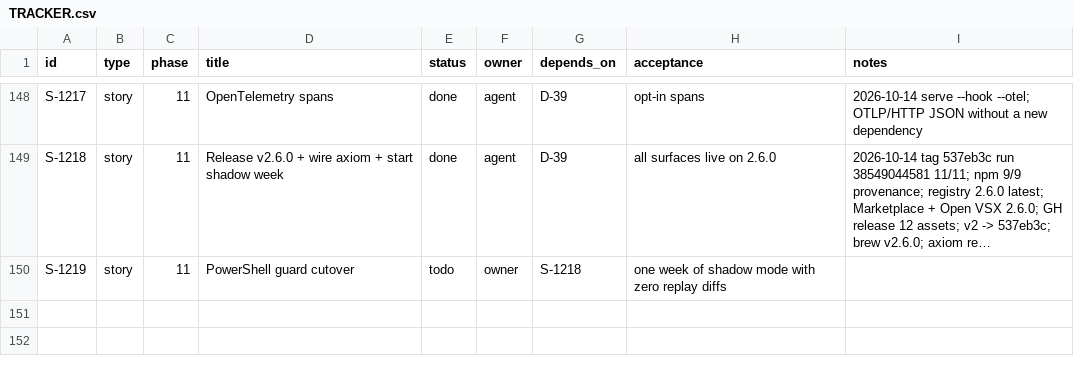
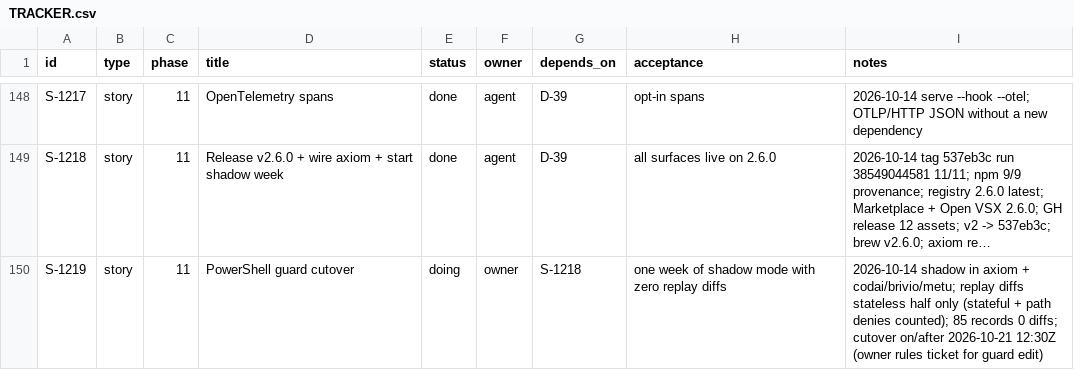
Before and after one commit to dragoscv/axiom, a CSV file: TRACKER.csv, drawn as a sheet; only a part is shown, gaps mark what is left out; long unchanged cells end in …; the diff names each change by its address in the sheet, - before the commit and + after, or states it on an @@ line.

Commit message:
chore(guards): S-1219 shadow week - replay diffs only the stateless half and reports the window; shadow in codai/brivio/metu
Agent-Session: term-130872
Agent-Purpose: S-1219 shadow week

```diff
--- a/TRACKER.csv
+++ b/TRACKER.csv
-E150 (status): todo
+E150 (status): doing
-I150 (notes): (empty)
+I150 (notes): 2026-10-14 shadow in axiom + codai/brivio/metu; replay diffs stateless half only (stateful + path denies counted); 85 records 0 diffs; cutover on/after 2026-10-21 12:30Z (owner rules ticket for guard edit)
```
Also changed, not shown: 3 other files.
